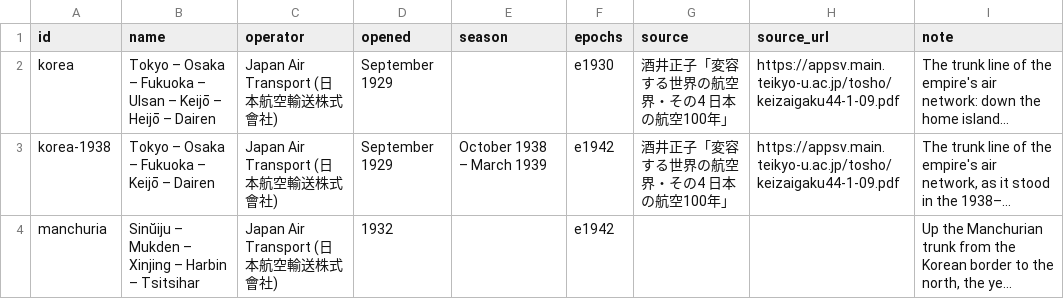
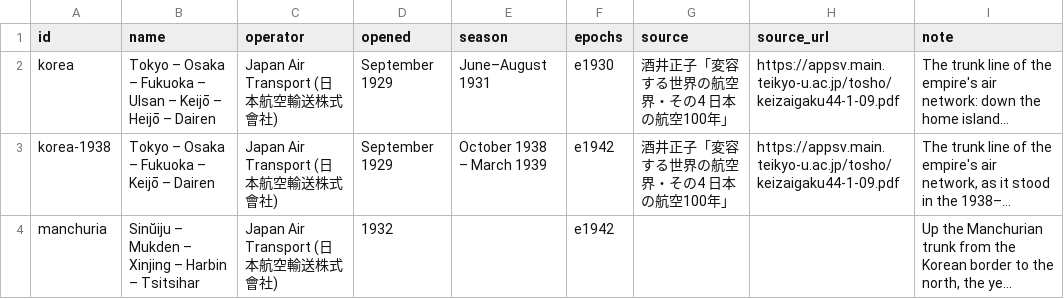
Before and after one commit to kmlawson/japanese-empire-student-map, a CSV file: data/air/routes.csv, drawn as a sheet; only a part is shown; long unchanged cells end in …; the diff covers the shown part only; the diff names each change by its address in the sheet, - before the commit and + after, or states it on an @@ line.

```diff
--- a/data/air/routes.csv
+++ b/data/air/routes.csv
-E2 (season): (empty)
+E2 (season): June–August 1931
```
Also changed, not shown: 7 edited cells elsewhere in this file, data/air/timetable.csv, 13 other files.
